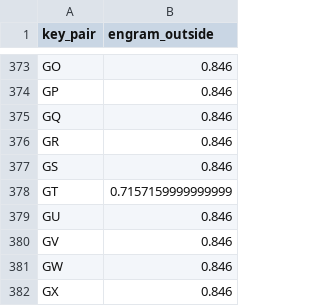
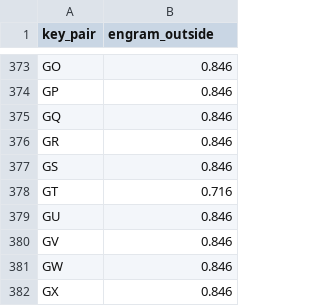
Before and after one commit to binarybottle/keyboard_layout_scorers, a CSV file: tables/engram_2key_scores_outside.csv, drawn as a sheet; only a part is shown, gaps mark what is left out; the diff covers the shown part only.

Commit message:
Update Engram scoring with empirical basis

```diff
--- a/tables/engram_2key_scores_outside.csv
+++ b/tables/engram_2key_scores_outside.csv
@@ -377,3 +377,3 @@ GR,0.846
 GS,0.846
-GT,0.7157159999999999
+GT,0.716
 GU,0.846
```
Also changed, not shown: 63 edited cells elsewhere in this file, tables/engram_2key_scores.csv, tables/engram_2key_scores_columns.csv, 4 other files.
